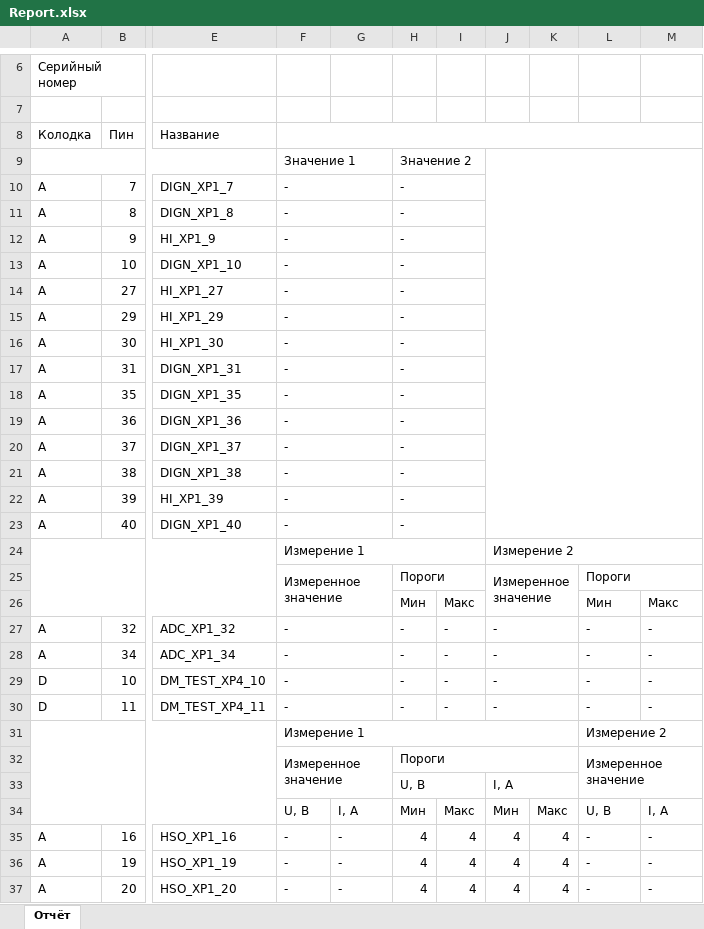
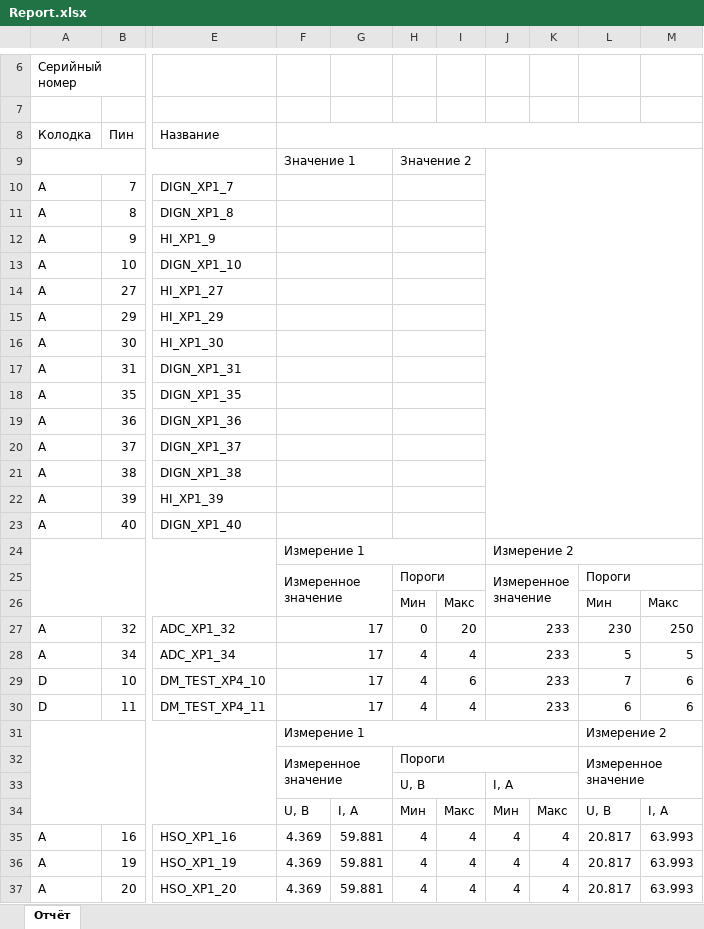
Before and after one commit to NikKrasavchik/PC-Tester, an Excel workbook: Reports/Report.xlsx, sheet Отчёт, drawn as a sheet; only a part is shown, gaps mark what is left out; values as stored, in another font and other column widths than the file's, no cell formats; the diff covers the shown part only; the diff names each change by its address in the sheet, - before the commit and + after, or states it on an @@ line.

Commit message:
Начата работа с прорисовкой цвета в таблице ReportWindow

```diff
--- a/Reports/Report.xlsx (sheet Отчёт)
+++ b/Reports/Report.xlsx (sheet Отчёт)
-F10:F23: -
+F10:F23: (empty)
-H10:H23: -
+H10:H23: (empty)
-F27:F30: -
+F27:F30: 17
-H27: -
+H27: 0
-I27: -
+I27: 20
-J27:J30: -
+J27:J30: 233
-L27: -
+L27: 230
-M27: -
+M27: 250
-H28:H30: -
+H28:H30: 4
-I28: -
+I28: 4
-L28: -
+L28: 5
-M28: -
+M28: 5
-I29: -
+I29: 6
-L29: -
+L29: 7
-M29:M30: -
+M29:M30: 6
-I30: -
+I30: 4
-L30: -
+L30: 6
-F35:F37: -
+F35:F37: 4.369
-G35:G37: -
+G35:G37: 59.881
-L35:L37: -
+L35:L37: 20.817
-M35:M37: -
+M35:M37: 63.993
```
Also changed, not shown: 5 added rows and 184 edited cells elsewhere in this sheet, cell formats, 3 other files.
